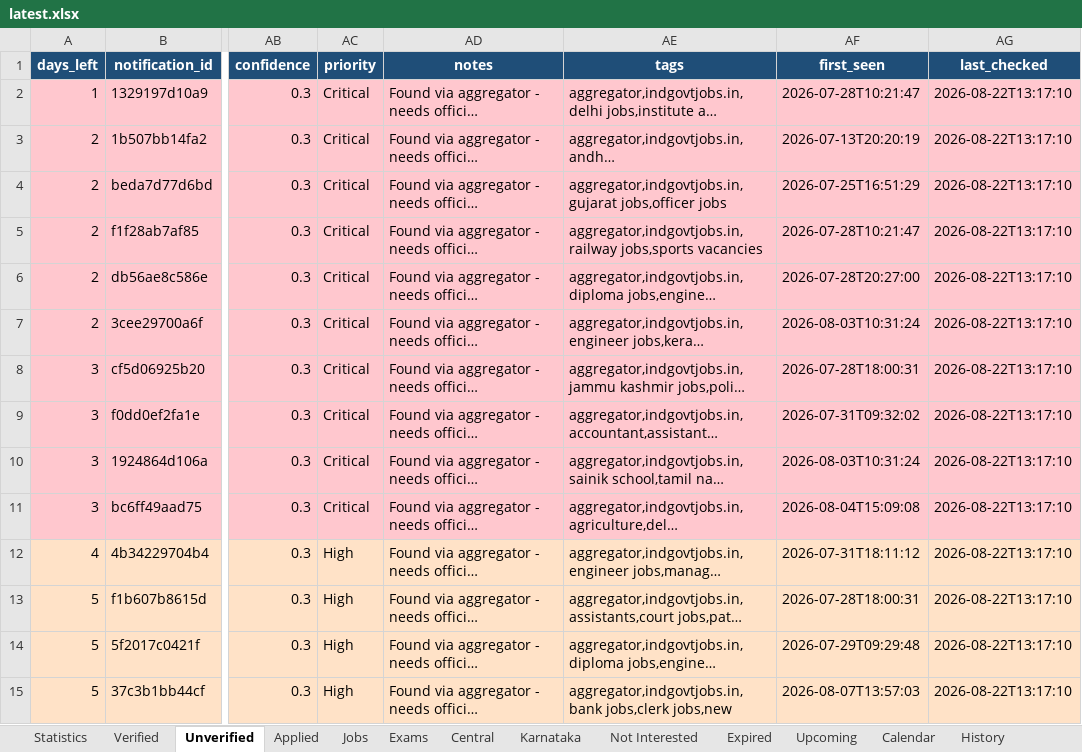
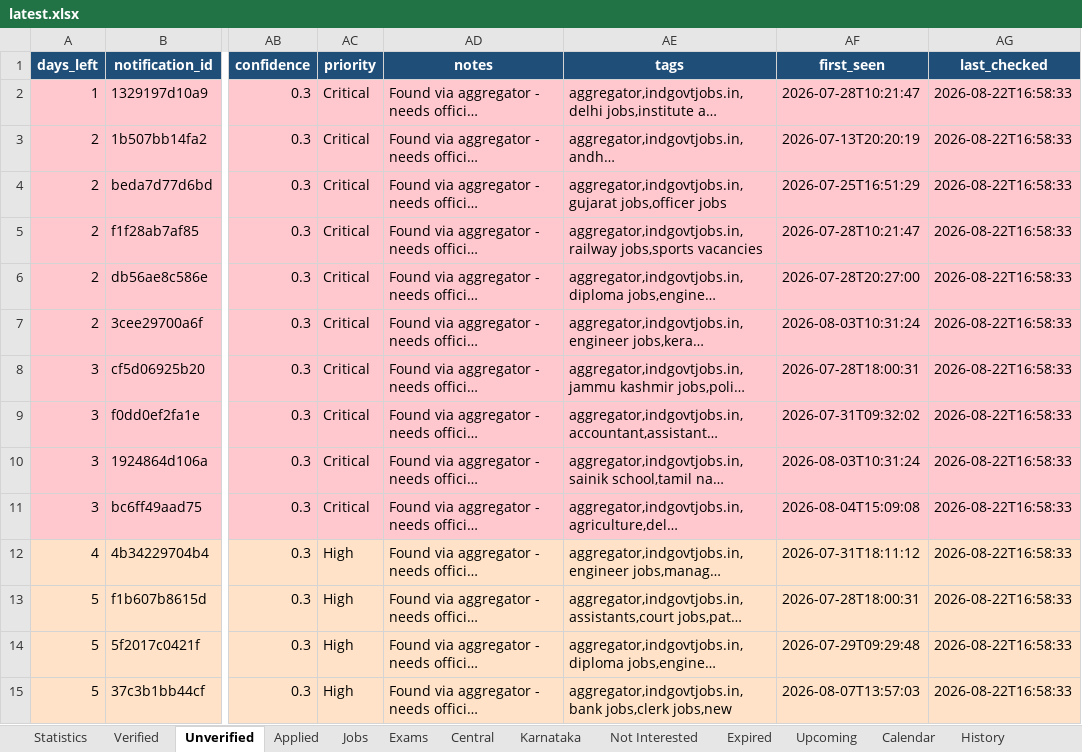
Before and after one commit to DarkWeb2024/govt-jobs-tracker, an Excel workbook: docs/data/latest.xlsx, sheet Unverified, drawn as a sheet; only a part is shown, gaps mark what is left out; long unchanged cells end in …; values as stored, in another font and other column widths than the file's, no borders; the diff covers the shown part only; the diff names each change by its address in the sheet, - before the commit and + after, or states it on an @@ line.

```diff
--- a/docs/data/latest.xlsx (sheet Unverified)
+++ b/docs/data/latest.xlsx (sheet Unverified)
-AG2:AG15 (last_checked): 2026-08-22T13:17:10
+AG2:AG15 (last_checked): 2026-08-22T16:58:33
```
Also changed, not shown: 559 edited cells elsewhere in this sheet, sheet Jobs, sheet Central, sheet Karnataka, sheet Verified, sheet Expired, sheet Upcoming, 5 more sheets, 5 other files.
